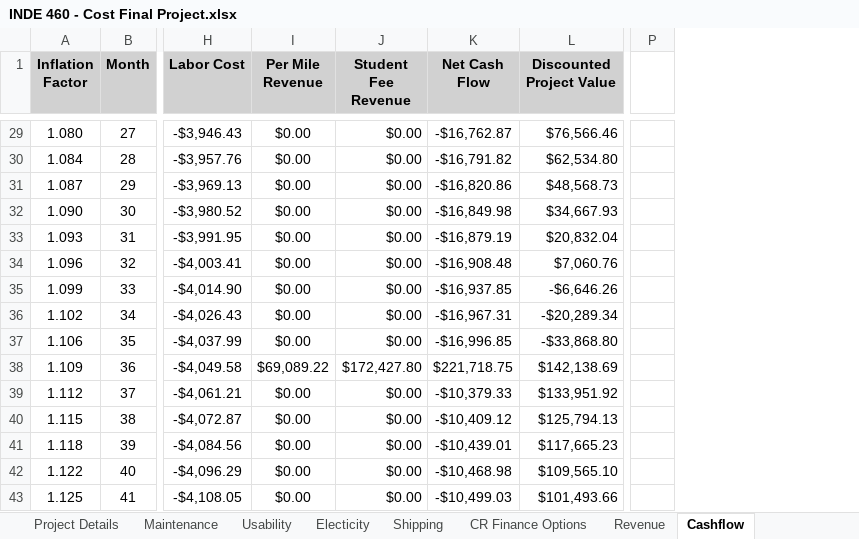
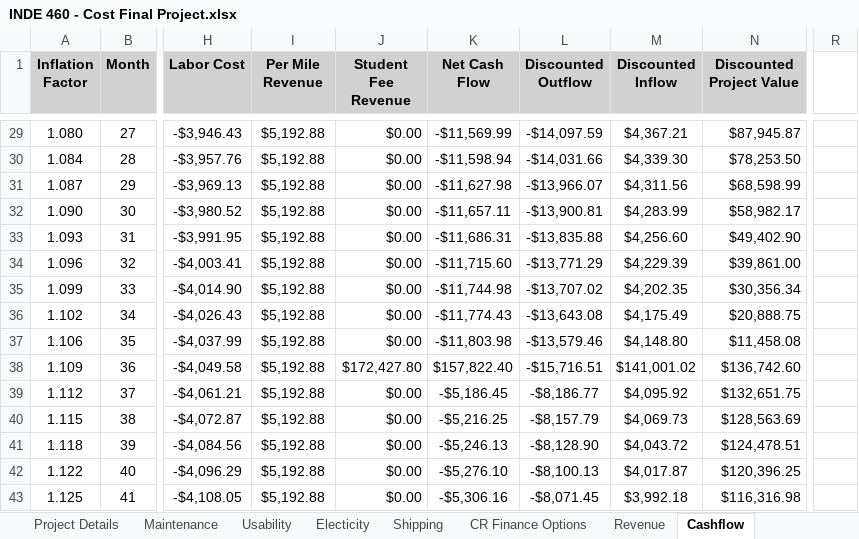
Before and after one commit to evanjameswarren/evanjameswarren.github.io, an Excel workbook: Electic Scooter Fleet/INDE 460 - Cost Final Project.xlsx, sheet Cashflow, drawn as a sheet; only a part is shown, gaps mark what is left out; values as stored, in another font and other column widths than the file's, no borders; removed rows and columns are numbered as before the commit, all else as after; the diff covers the shown part only; the diff names each change by its address in the sheet, - before the commit and + after, or states it on an @@ line.

Commit message:
Update Scooter Fleet page with new Annual Discounted Cashflow chart, master systems table, and group attribution

```diff
--- a/Electic Scooter Fleet/INDE 460 - Cost Final Project.xlsx (sheet Cashflow)
+++ b/Electic Scooter Fleet/INDE 460 - Cost Final Project.xlsx (sheet Cashflow)
+column L (Discounted Outflow), rows 29-43: -$14,097.59 | -$14,031.66 | -$13,966.07 | -$13,900.81 | -$13,835.88 | -$13,771.29 | -$13,707.02 | -$13,643.08 | -$13,579.46 | -$15,716.51 | -$8,186.77 | -$8,157.79 | -$8,128.90 | -$8,100.13 | -$8,071.45
+column M (Discounted Inflow), rows 29-43: $4,367.21 | $4,339.30 | $4,311.56 | $4,283.99 | $4,256.60 | $4,229.39 | $4,202.35 | $4,175.49 | $4,148.80 | $141,001.02 | $4,095.92 | $4,069.73 | $4,043.72 | $4,017.87 | $3,992.18
-column P, empty
+column R, empty
-I29:I37 (Per Mile Revenue): $0.00
+I29:I37 (Per Mile Revenue): $5,192.88
-K29 (Net Cash Flow): -$16,762.87
+K29 (Net Cash Flow): -$11,569.99
-N29 (Discounted Project Value): $76,566.46
+N29 (Discounted Project Value): $87,945.87
-K30 (Net Cash Flow): -$16,791.82
+K30 (Net Cash Flow): -$11,598.94
-N30 (Discounted Project Value): $62,534.80
+N30 (Discounted Project Value): $78,253.50
-K31 (Net Cash Flow): -$16,820.86
+K31 (Net Cash Flow): -$11,627.98
-N31 (Discounted Project Value): $48,568.73
+N31 (Discounted Project Value): $68,598.99
-K32 (Net Cash Flow): -$16,849.98
+K32 (Net Cash Flow): -$11,657.11
-N32 (Discounted Project Value): $34,667.93
+N32 (Discounted Project Value): $58,982.17
-K33 (Net Cash Flow): -$16,879.19
+K33 (Net Cash Flow): -$11,686.31
-N33 (Discounted Project Value): $20,832.04
+N33 (Discounted Project Value): $49,402.90
-K34 (Net Cash Flow): -$16,908.48
+K34 (Net Cash Flow): -$11,715.60
-N34 (Discounted Project Value): $7,060.76
+N34 (Discounted Project Value): $39,861.00
-K35 (Net Cash Flow): -$16,937.85
+K35 (Net Cash Flow): -$11,744.98
-N35 (Discounted Project Value): -$6,646.26
+N35 (Discounted Project Value): $30,356.34
-K36 (Net Cash Flow): -$16,967.31
+K36 (Net Cash Flow): -$11,774.43
-N36 (Discounted Project Value): -$20,289.34
+N36 (Discounted Project Value): $20,888.75
-K37 (Net Cash Flow): -$16,996.85
+K37 (Net Cash Flow): -$11,803.98
-N37 (Discounted Project Value): -$33,868.80
+N37 (Discounted Project Value): $11,458.08
-I38 (Per Mile Revenue): $69,089.22
+I38 (Per Mile Revenue): $5,192.88
-K38 (Net Cash Flow): $221,718.75
+K38 (Net Cash Flow): $157,822.40
-N38 (Discounted Project Value): $142,138.69
+N38 (Discounted Project Value): $136,742.60
-I39:I43 (Per Mile Revenue): $0.00
+I39:I43 (Per Mile Revenue): $5,192.88
-K39 (Net Cash Flow): -$10,379.33
+K39 (Net Cash Flow): -$5,186.45
-N39 (Discounted Project Value): $133,951.92
+N39 (Discounted Project Value): $132,651.75
-K40 (Net Cash Flow): -$10,409.12
+K40 (Net Cash Flow): -$5,216.25
-N40 (Discounted Project Value): $125,794.13
+N40 (Discounted Project Value): $128,563.69
-K41 (Net Cash Flow): -$10,439.01
+K41 (Net Cash Flow): -$5,246.13
-N41 (Discounted Project Value): $117,665.23
+N41 (Discounted Project Value): $124,478.51
-K42 (Net Cash Flow): -$10,468.98
+K42 (Net Cash Flow): -$5,276.10
-N42 (Discounted Project Value): $109,565.10
+N42 (Discounted Project Value): $120,396.25
-K43 (Net Cash Flow): -$10,499.03
+K43 (Net Cash Flow): -$5,306.16
-N43 (Discounted Project Value): $101,493.66
+N43 (Discounted Project Value): $116,316.98
```
Also changed, not shown: 135 edited cells elsewhere in this sheet, sheet PROJECT ANALYSIS, other sheet tabs, charts or pictures, 10 other files.
